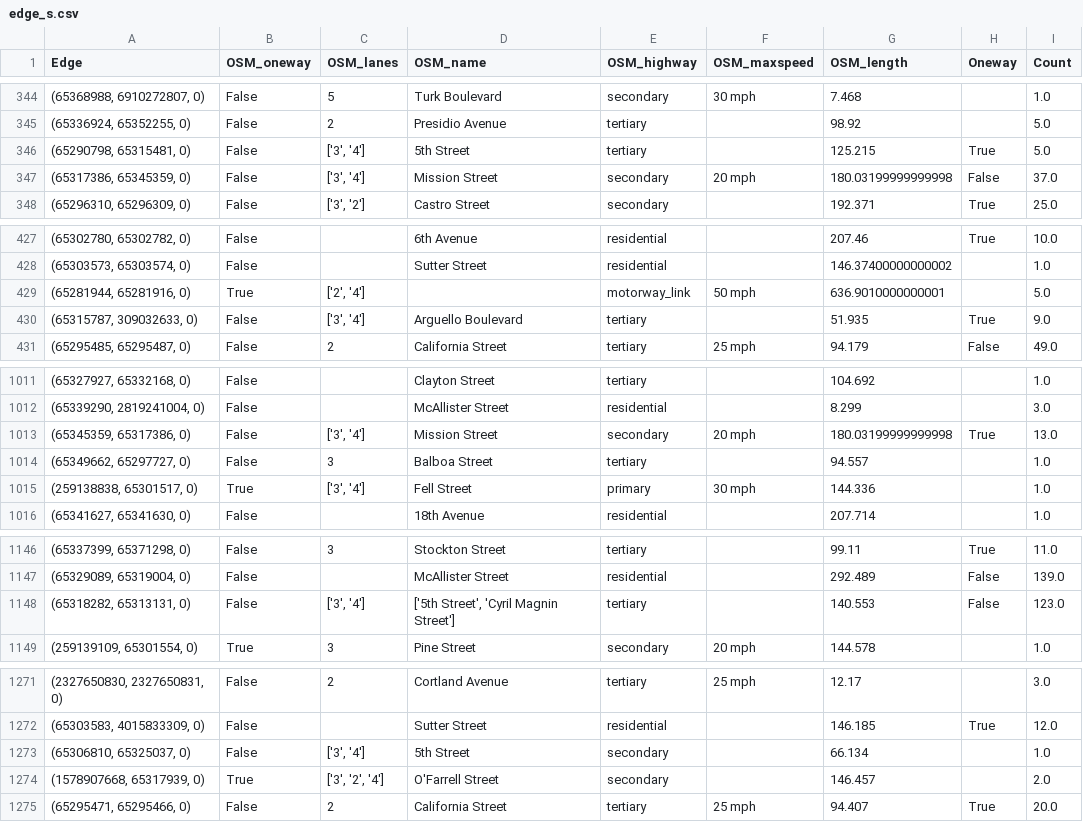
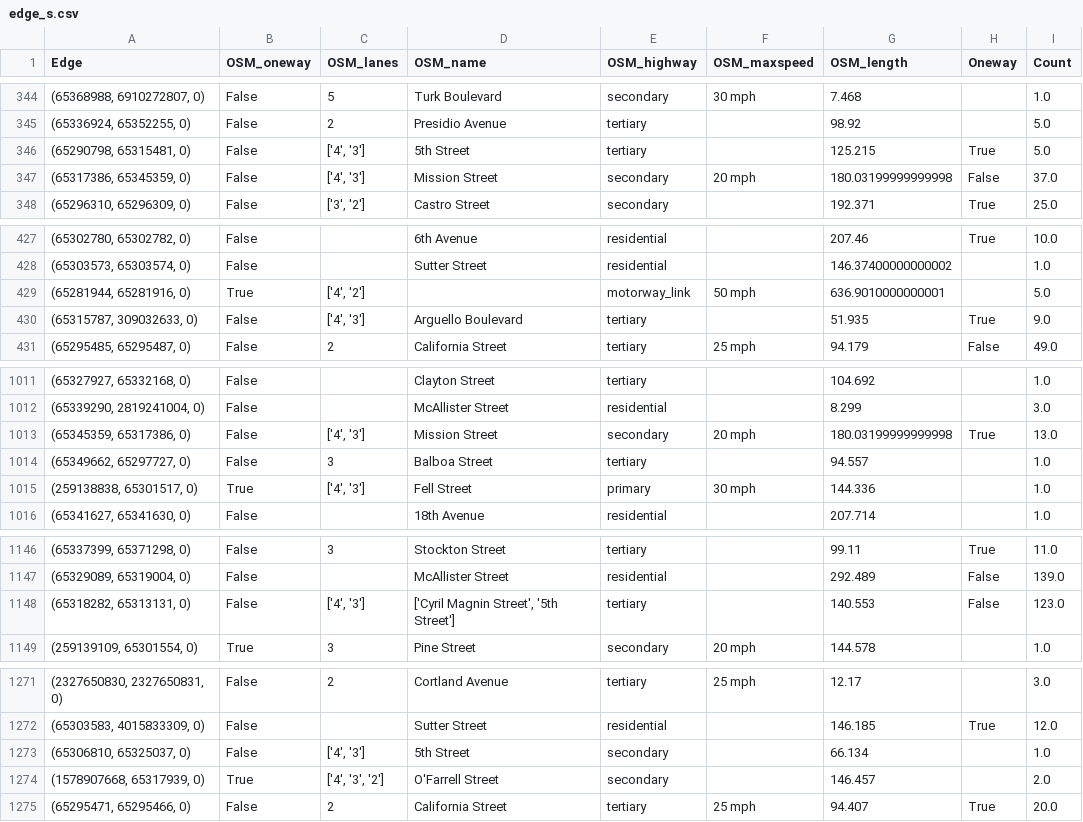
Before and after one commit to ana-e-uk/DM-Lab-Website, a CSV file: data/output/edge_s.csv, drawn as a sheet; only a part is shown, gaps mark what is left out; the diff covers the shown part only.

```diff
--- a/data/output/edge_s.csv
+++ b/data/output/edge_s.csv
@@ -345,4 +345,4 @@ Edge,OSM_oneway,OSM_lanes,OSM_name,OSM_highway,OSM_maxspeed,OSM_length,Oneway,Co
 "(65336924, 65352255, 0)",False,2,Presidio Avenue,tertiary,,98.92,,5.0
-"(65290798, 65315481, 0)",False,"['3', '4']",5th Street,tertiary,,125.215,True,5.0
-"(65317386, 65345359, 0)",False,"['3', '4']",Mission Street,secondary,20 mph,180.03199999999998,False,37.0
+"(65290798, 65315481, 0)",False,"['4', '3']",5th Street,tertiary,,125.215,True,5.0
+"(65317386, 65345359, 0)",False,"['4', '3']",Mission Street,secondary,20 mph,180.03199999999998,False,37.0
 "(65296310, 65296309, 0)",False,"['3', '2']",Castro Street,secondary,,192.371,True,25.0
@@ -428,4 +428,4 @@ Edge,OSM_oneway,OSM_lanes,OSM_name,OSM_highway,OSM_maxspeed,OSM_length,Oneway,Co
 "(65303573, 65303574, 0)",False,,Sutter Street,residential,,146.37400000000002,,1.0
-"(65281944, 65281916, 0)",True,"['2', '4']",,motorway_link,50 mph,636.9010000000001,,5.0
-"(65315787, 309032633, 0)",False,"['3', '4']",Arguello Boulevard,tertiary,,51.935,True,9.0
+"(65281944, 65281916, 0)",True,"['4', '2']",,motorway_link,50 mph,636.9010000000001,,5.0
+"(65315787, 309032633, 0)",False,"['4', '3']",Arguello Boulevard,tertiary,,51.935,True,9.0
 "(65295485, 65295487, 0)",False,2,California Street,tertiary,25 mph,94.179,False,49.0
@@ -1012,5 +1012,5 @@ Edge,OSM_oneway,OSM_lanes,OSM_name,OSM_highway,OSM_maxspeed,OSM_length,Oneway,Co
 "(65339290, 2819241004, 0)",False,,McAllister Street,residential,,8.299,,3.0
-"(65345359, 65317386, 0)",False,"['3', '4']",Mission Street,secondary,20 mph,180.03199999999998,True,13.0
+"(65345359, 65317386, 0)",False,"['4', '3']",Mission Street,secondary,20 mph,180.03199999999998,True,13.0
 "(65349662, 65297727, 0)",False,3,Balboa Street,tertiary,,94.557,,1.0
-"(259138838, 65301517, 0)",True,"['3', '4']",Fell Street,primary,30 mph,144.336,,1.0
+"(259138838, 65301517, 0)",True,"['4', '3']",Fell Street,primary,30 mph,144.336,,1.0
 "(65341627, 65341630, 0)",False,,18th Avenue,residential,,207.714,,1.0
@@ -1147,3 +1147,3 @@ Edge,OSM_oneway,OSM_lanes,OSM_name,OSM_highway,OSM_maxspeed,OSM_length,Oneway,Co
 "(65329089, 65319004, 0)",False,,McAllister Street,residential,,292.489,False,139.0
-"(65318282, 65313131, 0)",False,"['3', '4']","['5th Street', 'Cyril Magnin Street']",tertiary,,140.553,False,123.0
+"(65318282, 65313131, 0)",False,"['4', '3']","['Cyril Magnin Street', '5th Street']",tertiary,,140.553,False,123.0
 "(259139109, 65301554, 0)",True,3,Pine Street,secondary,20 mph,144.578,,1.0
@@ -1272,4 +1272,4 @@ Edge,OSM_oneway,OSM_lanes,OSM_name,OSM_highway,OSM_maxspeed,OSM_length,Oneway,Co
 "(65303583, 4015833309, 0)",False,,Sutter Street,residential,,146.185,True,12.0
-"(65306810, 65325037, 0)",False,"['3', '4']",5th Street,secondary,,66.134,,1.0
-"(1578907668, 65317939, 0)",True,"['3', '2', '4']",O'Farrell Street,secondary,,146.457,,2.0
+"(65306810, 65325037, 0)",False,"['4', '3']",5th Street,secondary,,66.134,,1.0
+"(1578907668, 65317939, 0)",True,"['4', '3', '2']",O'Farrell Street,secondary,,146.457,,2.0
 "(65295471, 65295466, 0)",False,2,California Street,tertiary,25 mph,94.407,True,20.0
```
Also changed, not shown: 62 edited cells elsewhere in this file.
